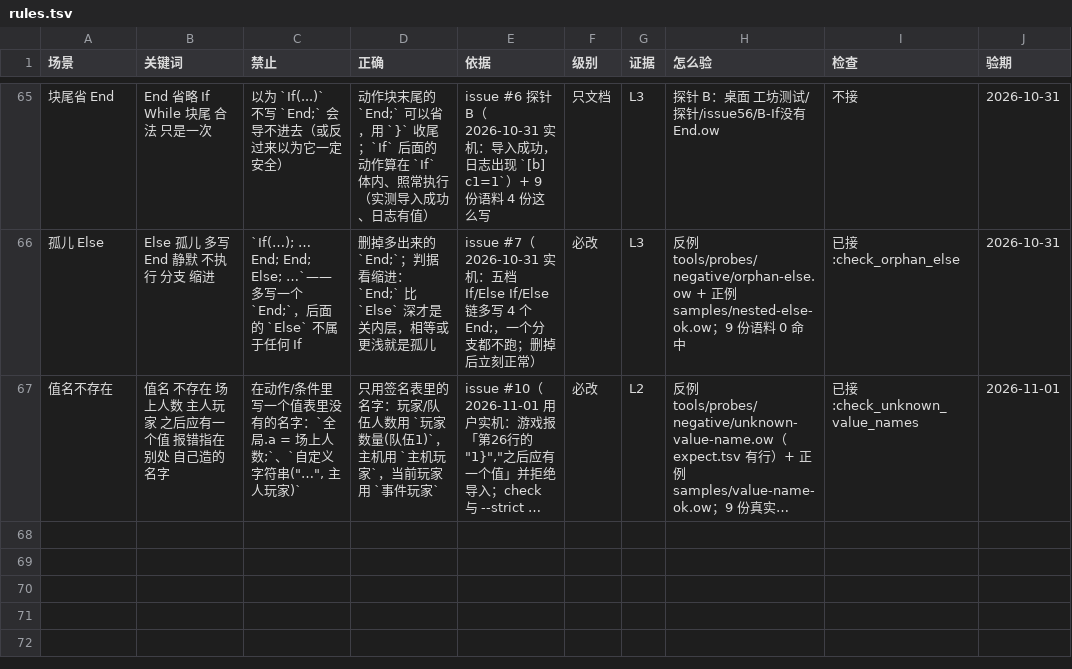
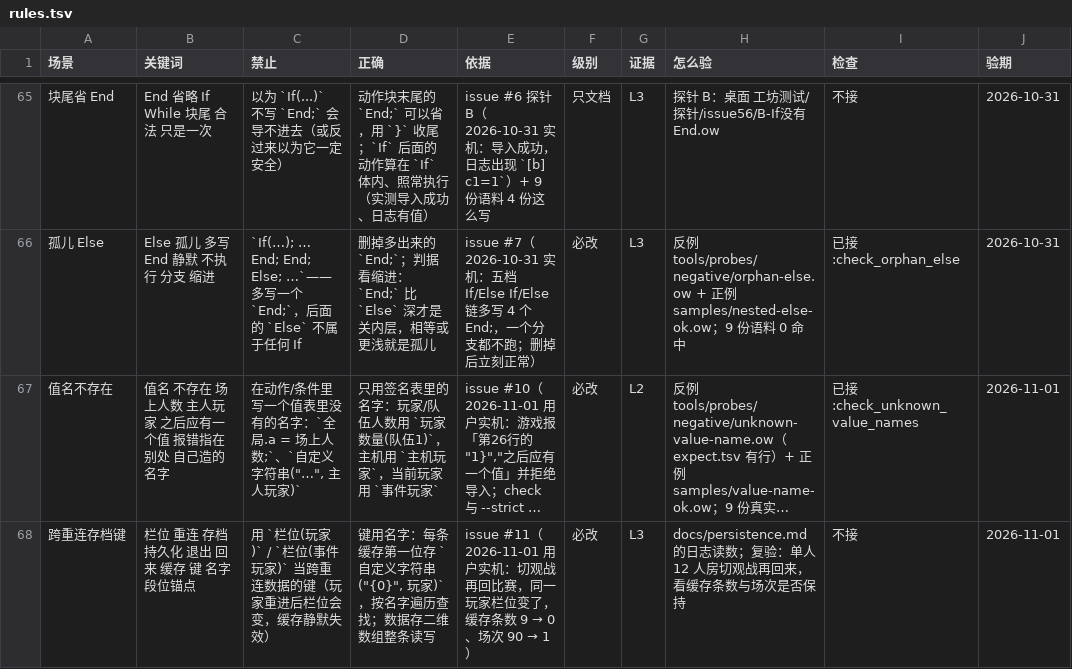
Before and after one commit to sandsand244263/overwatch-workshop-lite-skills, a TSV file: docs/rules.tsv, drawn as a sheet; only a part is shown, gaps mark what is left out; long unchanged cells end in …; the diff names each change by its address in the sheet, - before the commit and + after, or states it on an @@ line.

Commit message:
docs: v3.36.1 —— 新增跨重连持久化常识页，栏位不能当缓存键（issue #11）

```diff
--- a/docs/rules.tsv
+++ b/docs/rules.tsv
+row 68: 跨重连存档键 | 栏位 重连 存档 持久化 退出 回来 缓存 键 名字 段位锚点 | 用 `栏位(玩家)` / `栏位(事件玩家)` 当跨重连数据的键（玩家重进后栏位会变，缓存静默失效） | 键用名字：每条缓存第一位存 `自定义字符串("{0}", 玩家)`，按名字遍历查找；数据存二维数组整条读写 | issue #11（2026-11-01 用户实机：切观战再回比赛，同一玩家栏位变了，缓存条数 9 → 0、场次 90 → 1） | 必改 | L3 | docs/persistence.md 的日志读数；复验：单人 12 人房切观战再回来，看缓存条数与场次是否保持 | 不接 | 2026-11-01
```
Also changed, not shown: 8 other files.
